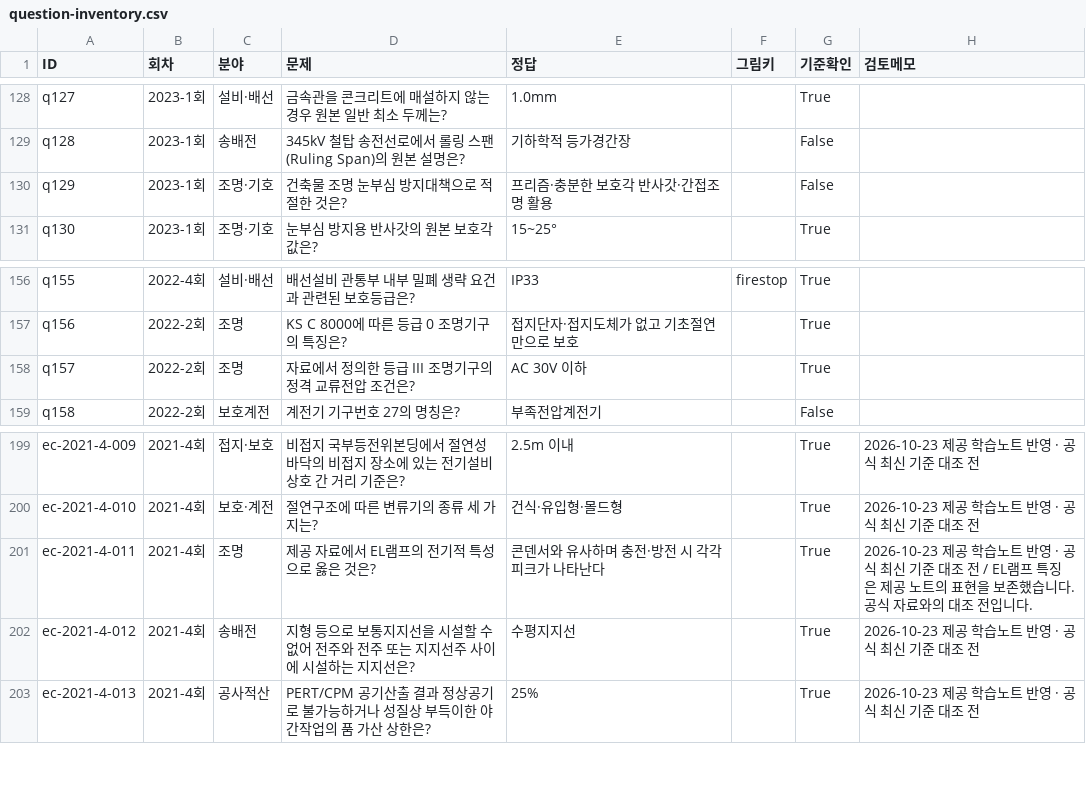
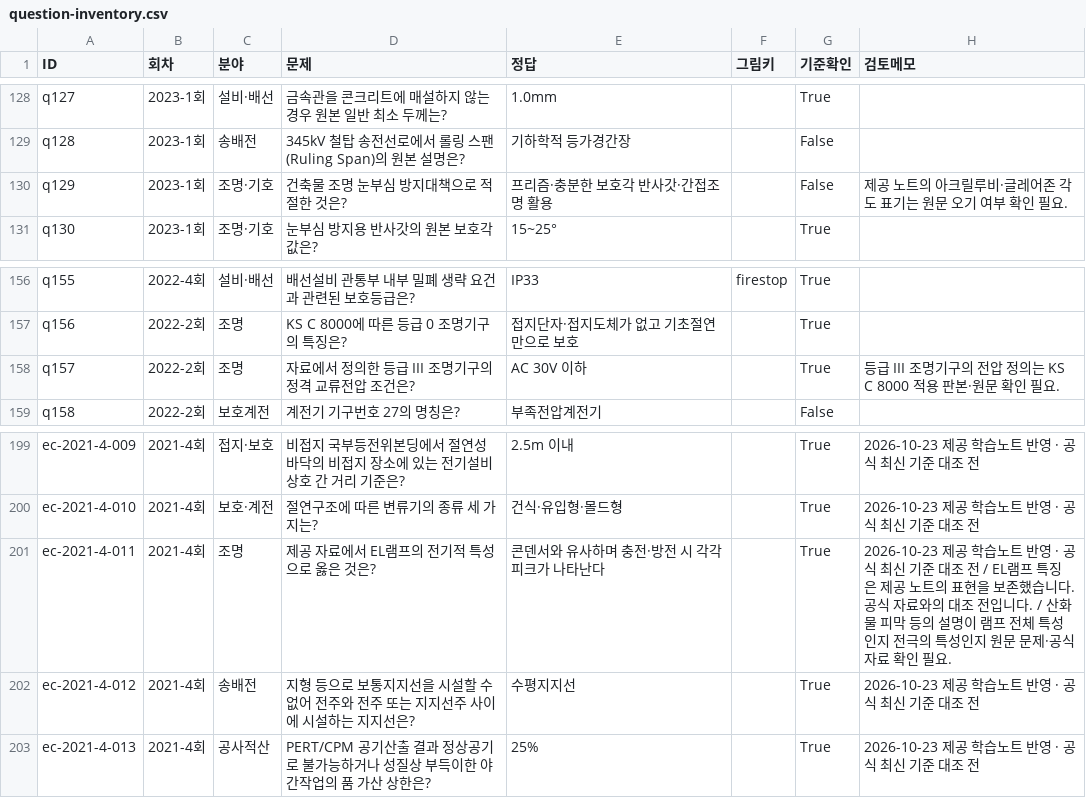
Before and after one commit to oper5232/Public, a CSV file: electrical-quiz/docs/question-inventory.csv, drawn as a sheet; only a part is shown, gaps mark what is left out; the diff covers the shown part only.

```diff
--- a/electrical-quiz/docs/question-inventory.csv
+++ b/electrical-quiz/docs/question-inventory.csv
@@ -129,3 +129,3 @@ q127,2023-1회,설비·배선,금속관을 콘크리트에 매설하지 않는
 q128,2023-1회,송배전,345kV 철탑 송전선로에서 롤링 스팬(Ruling Span)의 원본 설명은?,기하학적 등가경간장,,False,
-q129,2023-1회,조명·기호,건축물 조명 눈부심 방지대책으로 적절한 것은?,프리즘·충분한 보호각 반사갓·간접조명 활용,,False,
+q129,2023-1회,조명·기호,건축물 조명 눈부심 방지대책으로 적절한 것은?,프리즘·충분한 보호각 반사갓·간접조명 활용,,False,제공 노트의 아크릴루비·글레어존 각도 표기는 원문 오기 여부 확인 필요.
 q130,2023-1회,조명·기호,눈부심 방지용 반사갓의 원본 보호각 값은?,15~25°,,True,
@@ -157,3 +157,3 @@ q155,2022-4회,설비·배선,배선설비 관통부 내부 밀폐 생략 요건
 q156,2022-2회,조명,KS C 8000에 따른 등급 0 조명기구의 특징은?,접지단자·접지도체가 없고 기초절연만으로 보호,,True,
-q157,2022-2회,조명,자료에서 정의한 등급 III 조명기구의 정격 교류전압 조건은?,AC 30V 이하,,True,
+q157,2022-2회,조명,자료에서 정의한 등급 III 조명기구의 정격 교류전압 조건은?,AC 30V 이하,,True,등급 III 조명기구의 전압 정의는 KS C 8000 적용 판본·원문 확인 필요.
 q158,2022-2회,보호계전,계전기 기구번호 27의 명칭은?,부족전압계전기,,False,
@@ -200,3 +200,3 @@ ec-2021-4-009,2021-4회,접지·보호,비접지 국부등전위본딩에서 절
 ec-2021-4-010,2021-4회,보호·계전,절연구조에 따른 변류기의 종류 세 가지는?,건식·유입형·몰드형,,True,2026-10-23 제공 학습노트 반영 · 공식 최신 기준 대조 전
-ec-2021-4-011,2021-4회,조명,제공 자료에서 EL램프의 전기적 특성으로 옳은 것은?,콘덴서와 유사하며 충전·방전 시 각각 피크가 나타난다,,True,2026-10-23 제공 학습노트 반영 · 공식 최신 기준 대조 전 / EL램프 특징은 제공 노트의 표현을 보존했습니다. 공식 자료와의 대조 전입니다.
+ec-2021-4-011,2021-4회,조명,제공 자료에서 EL램프의 전기적 특성으로 옳은 것은?,콘덴서와 유사하며 충전·방전 시 각각 피크가 나타난다,,True,2026-10-23 제공 학습노트 반영 · 공식 최신 기준 대조 전 / EL램프 특징은 제공 노트의 표현을 보존했습니다. 공식 자료와의 대조 전입니다. / 산화물 피막 등의 설명이 램프 전체 특성인지 전극의 특성인지 원문 문제·공식 자료 확인 필요.
 ec-2021-4-012,2021-4회,송배전,지형 등으로 보통지지선을 시설할 수 없어 전주와 전주 또는 지지선주 사이에 시설하는 지지선은?,수평지지선,,True,2026-10-23 제공 학습노트 반영 · 공식 최신 기준 대조 전
```
Also changed, not shown: 22 edited cells elsewhere in this file, 17 other files.
